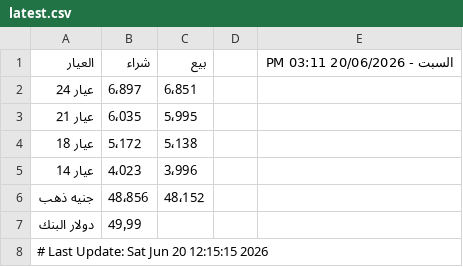
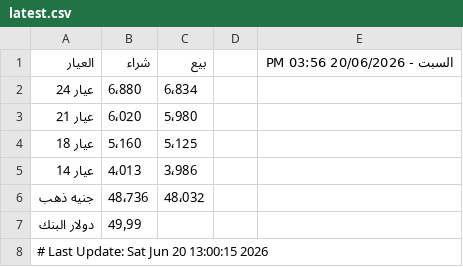
Before and after one commit to abodaapp-hash/sheet-fetcher, a CSV file: data/latest.csv, drawn as a sheet.

```diff
--- a/data/latest.csv
+++ b/data/latest.csv
@@ -1,8 +1,8 @@
-العيار,شراء,بيع,,السبت - 20/06/2026 03:11 PM
-عيار 24 ,6٬897,6٬851,,
-عيار 21 ,6٬035,5٬995,,
-عيار 18 ,5٬172,5٬138,,
-عيار 14 ,4٬023,3٬996,,
-جنيه ذهب,48٬856,48٬152,,
+العيار,شراء,بيع,,السبت - 20/06/2026 03:56 PM
+عيار 24 ,6٬880,6٬834,,
+عيار 21 ,6٬020,5٬980,,
+عيار 18 ,5٬160,5٬125,,
+عيار 14 ,4٬013,3٬986,,
+جنيه ذهب,48٬736,48٬032,,
 دولار البنك,49٫99,,,
-# Last Update: Sat Jun 20 12:15:15 2026
+# Last Update: Sat Jun 20 13:00:15 2026
```
